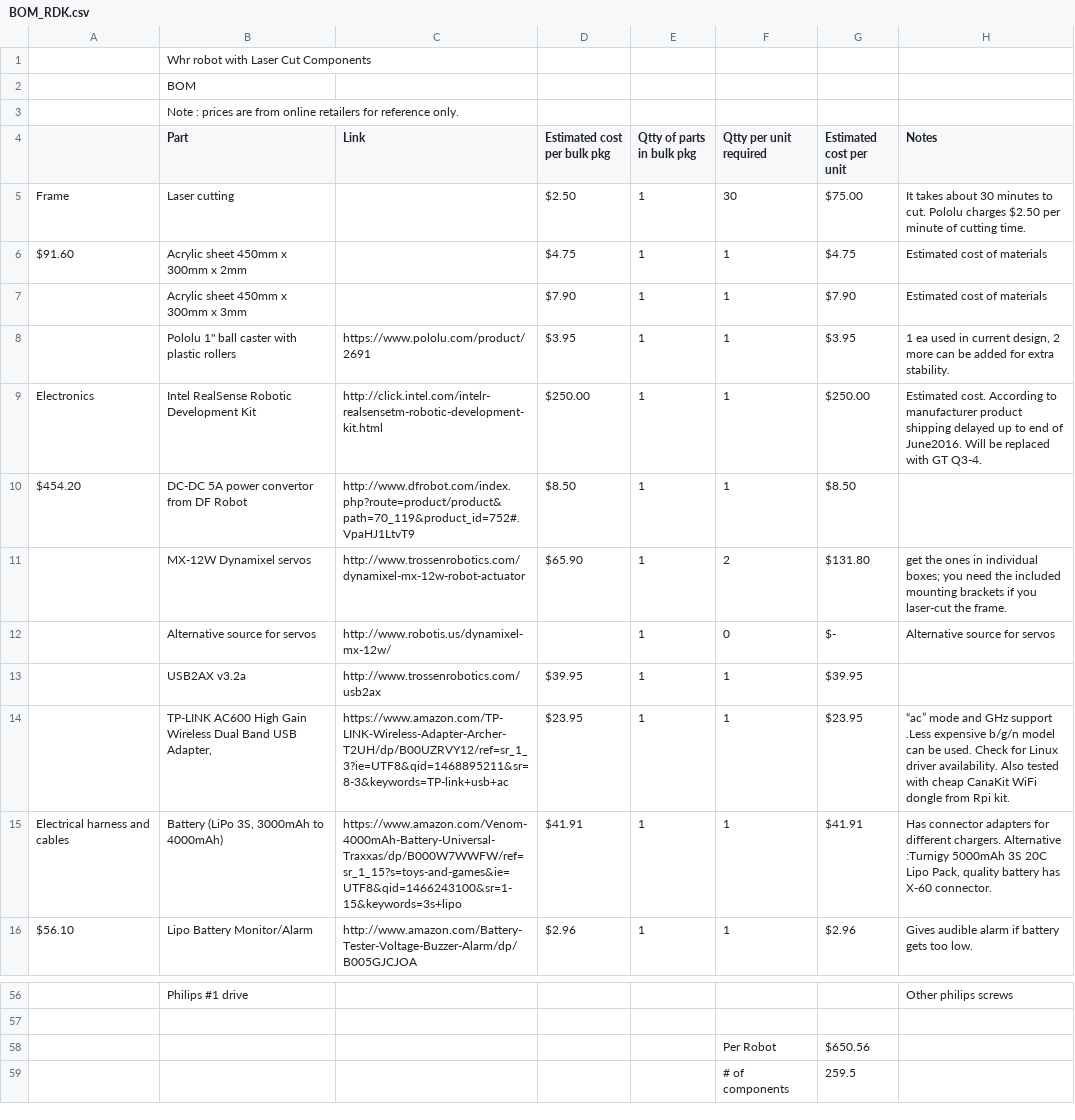
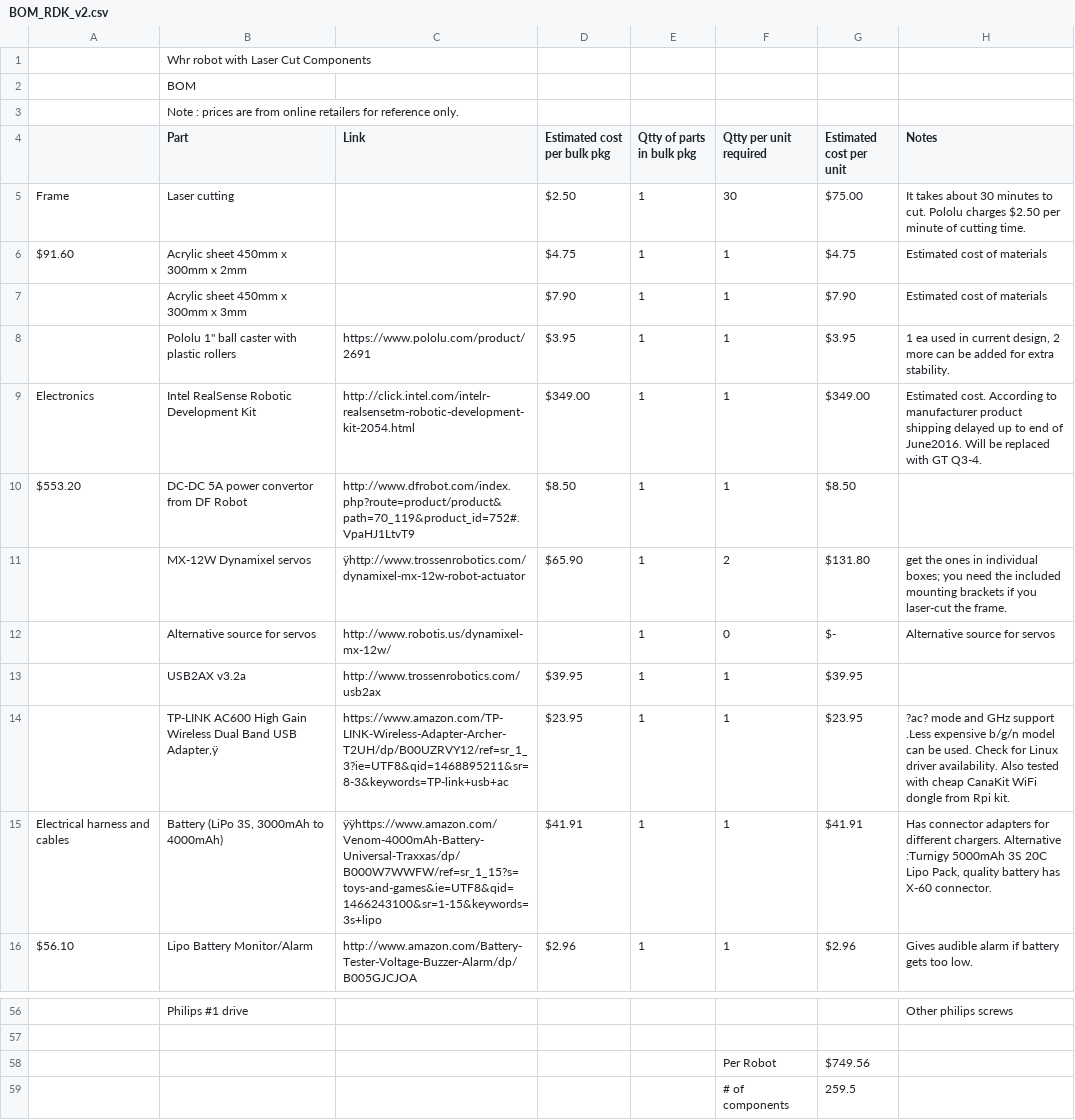
Before and after one commit to intel/sawr, a CSV file: sawr_description/hardware/Assembly/BOM_RDK_v2.csv (was sawr_description/hardware/Assembly/BOM_RDK.csv), drawn as a sheet; only a part is shown, gaps mark what is left out; the diff names each change by its address in the sheet, - before the commit and + after, or states it on an @@ line.

Commit message:
Clean up HW folder
Updated BOM links to RDK, minor updates in assembly instructions,
updated ros-fetchbot/sawr_description/hardware/Modules/External/ - all
propriatery STLs replaced with self made  stls

```diff
--- a/sawr_description/hardware/Assembly/BOM_RDK.csv
+++ b/sawr_description/hardware/Assembly/BOM_RDK_v2.csv
-C9 (Link): http://click.intel.com/intelr-realsensetm-robotic-development-kit.html
+C9 (Link): http://click.intel.com/intelr-realsensetm-robotic-development-kit-2054.html
-D9 (Estimated cost per bulk pkg): $250.00
+D9 (Estimated cost per bulk pkg): $349.00
-G9 (Estimated cost per unit): $250.00
+G9 (Estimated cost per unit): $349.00
-A10: $454.20
+A10: $553.20
-C11 (Link): http://www.trossenrobotics.com/dynamixel-mx-12w-robot-actuator
+C11 (Link): ÿhttp://www.trossenrobotics.com/dynamixel-mx-12w-robot-actuator
-B14 (Part): …Band USB Adapter,
+B14 (Part): …Band USB Adapter,ÿ
-H14 (Notes): “ac” mode and…
+H14 (Notes): ?ac? mode and…
-C15 (Link): https://www.amazon.com/Venom-4000mAh-Battery-Universal-Traxxas/dp/B000W7WWFW/ref=sr_1_15?s=toys-and-games&ie=UTF8&qid=1466243100&sr=1-15&keywords=3s+lipo
+C15 (Link): ÿÿhttps://www.amazon.com/Venom-4000mAh-Battery-Universal-Traxxas/dp/B000W7WWFW/ref=sr_1_15?s=toys-and-games&ie=UTF8&qid=1466243100&sr=1-15&keywords=3s+lipo
-G58 (Estimated cost per unit): $650.56
+G58 (Estimated cost per unit): $749.56
```
Also changed, not shown: 12 other files.
